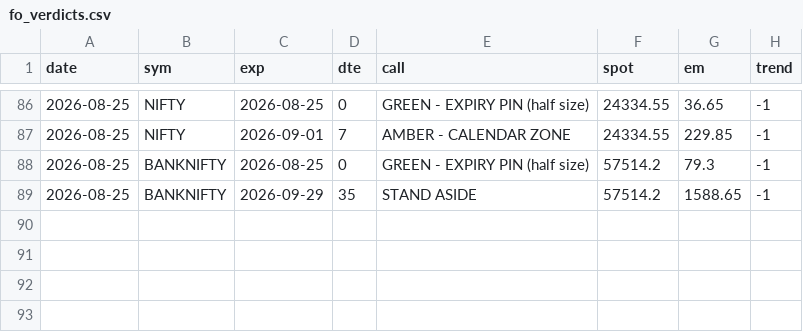
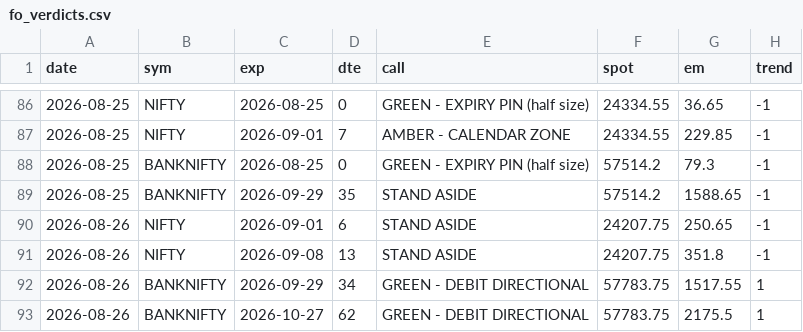
Before and after one commit to CGK0101/Smart-Money-Screener, a CSV file: data/fo_verdicts.csv, drawn as a sheet; only a part is shown, gaps mark what is left out; the diff names each change by its address in the sheet, - before the commit and + after, or states it on an @@ line.

```diff
--- a/data/fo_verdicts.csv
+++ b/data/fo_verdicts.csv
+row 90: 2026-08-26 | NIFTY | 2026-09-01 | 6 | STAND ASIDE | 24207.75 | 250.65 | -1
+row 91: 2026-08-26 | NIFTY | 2026-09-08 | 13 | STAND ASIDE | 24207.75 | 351.8 | -1
+row 92: 2026-08-26 | BANKNIFTY | 2026-09-29 | 34 | GREEN - DEBIT DIRECTIONAL | 57783.75 | 1517.55 | 1
+row 93: 2026-08-26 | BANKNIFTY | 2026-10-27 | 62 | GREEN - DEBIT DIRECTIONAL | 57783.75 | 2175.5 | 1
```
Also changed, not shown: data/events/bulk.csv, data/events/fo_oi.csv, 5 other files.
